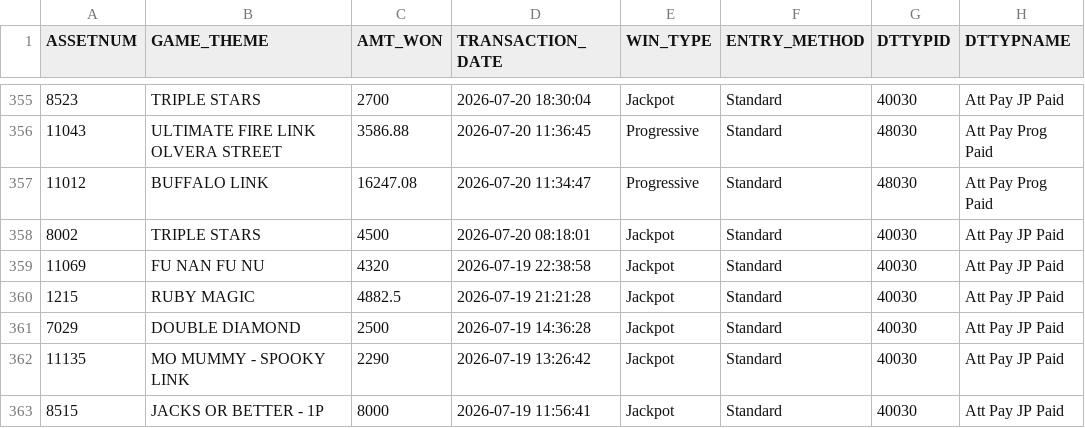
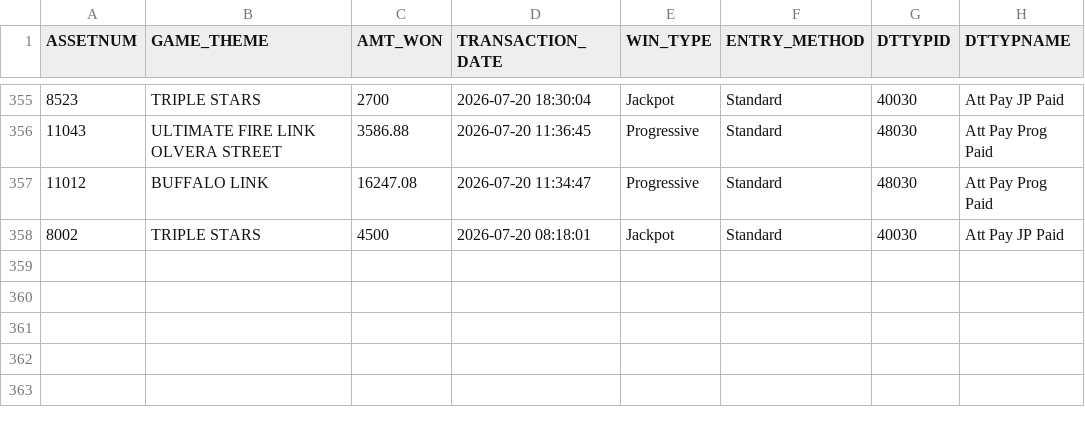
Before and after one commit to Winnercircle1/jackpot-board, a CSV file: data.csv, drawn as a sheet; only a part is shown, gaps mark what is left out.

Commit message:
Update jackpot data 2026-08-19T05:52:00.713Z

```diff
--- a/data.csv
+++ b/data.csv
@@ -358,6 +358 @@ ASSETNUM,GAME_THEME,AMT_WON,TRANSACTION_DATE,WIN_TYPE,ENTRY_METHOD,DTTYPID,DTTYP
 8002,TRIPLE STARS,4500,2026-07-20 08:18:01,Jackpot,Standard,40030,Att Pay JP Paid
-11069,FU NAN FU NU,4320,2026-07-19 22:38:58,Jackpot,Standard,40030,Att Pay JP Paid
-1215,RUBY MAGIC,4882.5,2026-07-19 21:21:28,Jackpot,Standard,40030,Att Pay JP Paid
-7029,DOUBLE DIAMOND,2500,2026-07-19 14:36:28,Jackpot,Standard,40030,Att Pay JP Paid
-11135,MO MUMMY - SPOOKY LINK,2290,2026-07-19 13:26:42,Jackpot,Standard,40030,Att Pay JP Paid
-8515,JACKS OR BETTER - 1P,8000,2026-07-19 11:56:41,Jackpot,Standard,40030,Att Pay JP Paid
```
